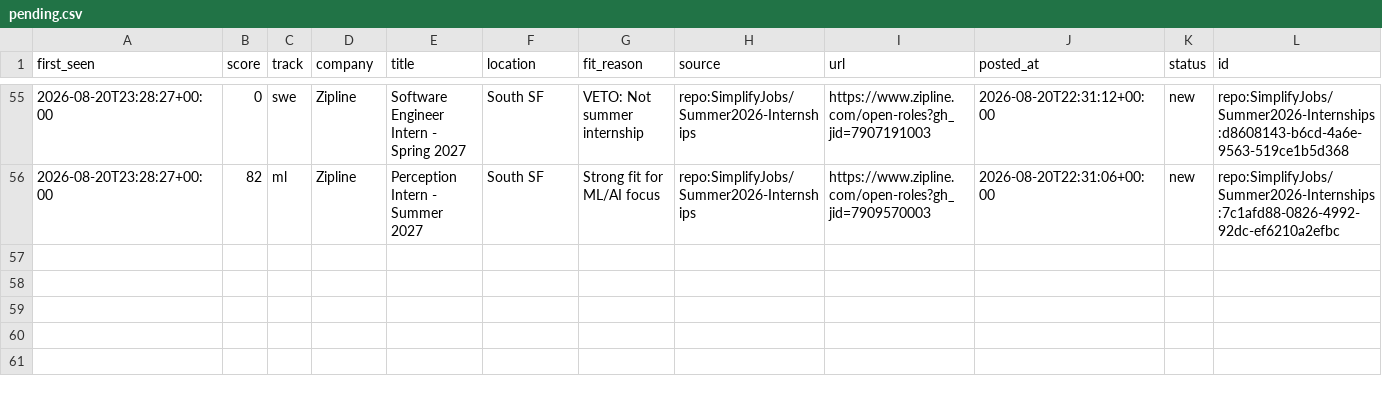
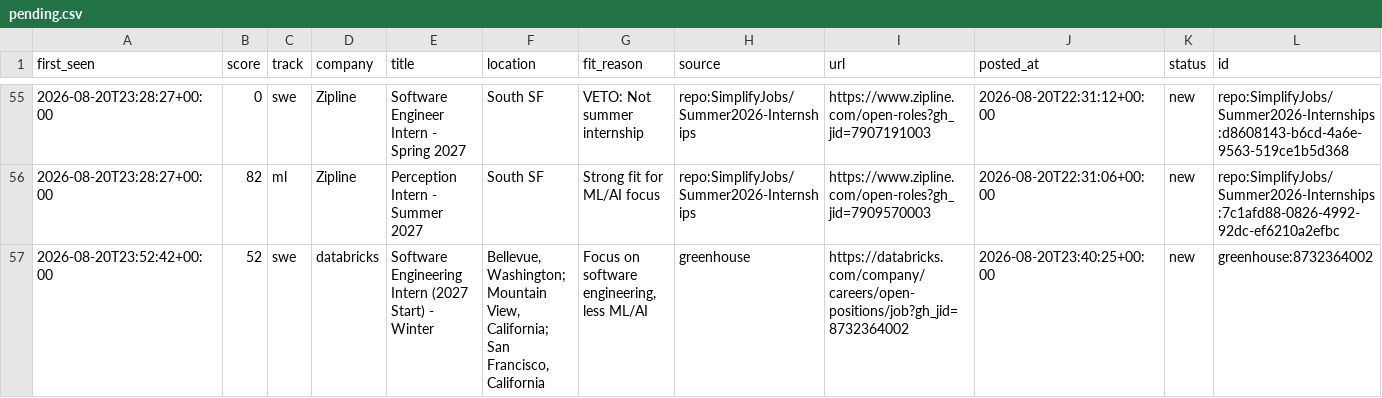
Before and after one commit to ShuklaA11/Sentinel, a CSV file: data/pending.csv, drawn as a sheet; only a part is shown, gaps mark what is left out; the diff names each change by its address in the sheet, - before the commit and + after, or states it on an @@ line.

```diff
--- a/data/pending.csv
+++ b/data/pending.csv
+row 57: 2026-08-20T23:52:42+00:00 | 52 | swe | databricks | Software Engineering Intern (2027 Start) - Winter | Bellevue, Washington; Mountain View, California; San Francisco, California | Focus on software engineering, less ML/AI | greenhouse | https://databricks.com/company/careers/open-positions/job?gh_jid=8732364002 | 2026-08-20T23:40:25+00:00 | new | greenhouse:8732364002
```
Also changed, not shown: 2 other files.
